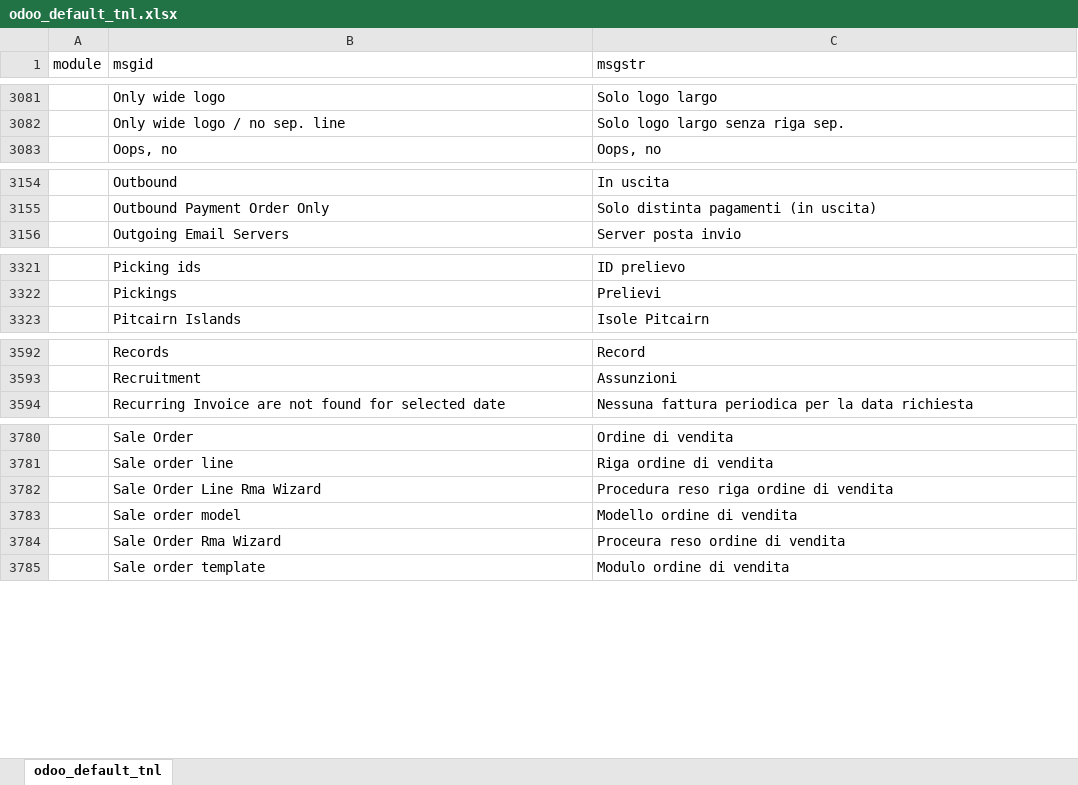
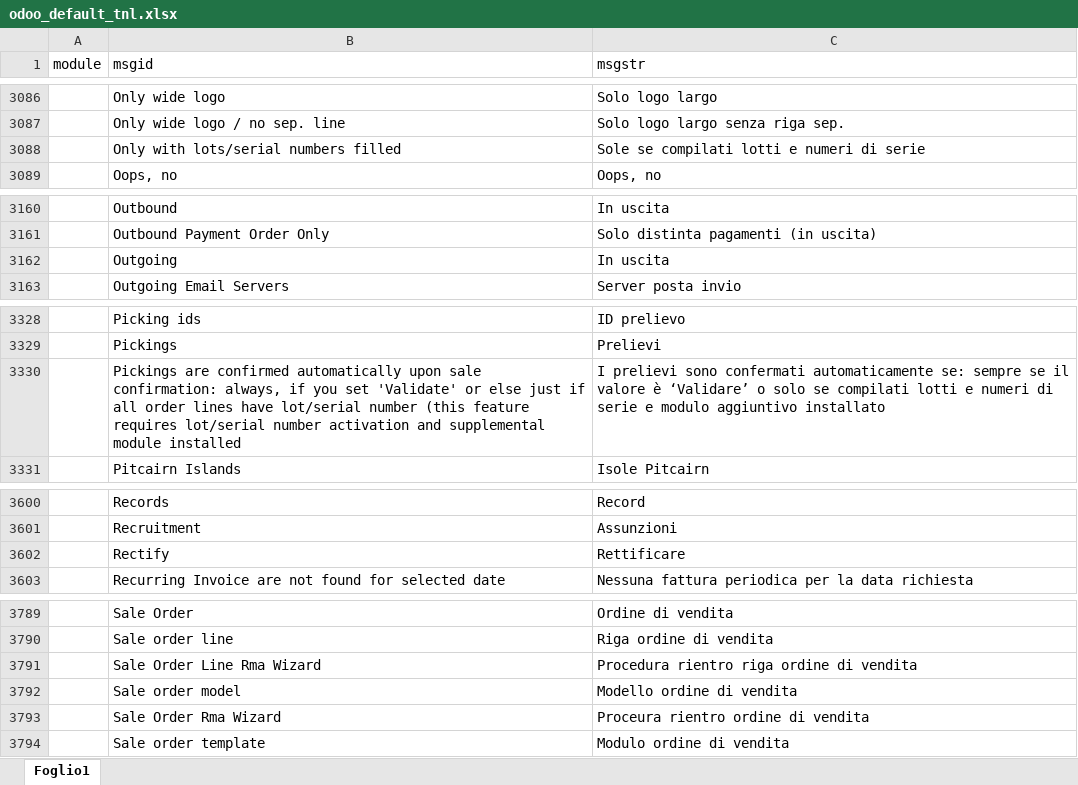
Before and after one commit to zeroincombenze/tools, an Excel workbook: tools/odoo_default_tnl.xlsx, sheet Foglio1, drawn as a sheet; only a part is shown, gaps mark what is left out; values as stored, in another font and other column widths than the file's, no borders; addresses are those after the commit; the diff covers the shown part only; the diff names each change by its address in the sheet, - before the commit and + after, or states it on an @@ line.

```diff
--- a/tools/odoo_default_tnl.xlsx (sheet Foglio1)
+++ b/tools/odoo_default_tnl.xlsx (sheet Foglio1)
-sheet tab: odoo_default_tnl
+sheet tab: Foglio1
+row 3088:  | Only with lots/serial numbers filled | Sole se compilati lotti e numeri di serie
+row 3162:  | Outgoing | In uscita
+row 3330:  | Pickings are confirmed automatically upon sale confirmation: always, if you set 'Validate' or else just if all order lines have lot/serial number (this feature requires lot/serial number activation and supplemental module installed | I prelievi sono confermati automaticamente se: sempre se il valore è ‘Validare’ o solo se compilati lotti e numeri di serie e modulo aggiuntivo installato
+row 3602:  | Rectify | Rettificare
-C3791 (msgstr): Procedura reso riga ordine di vendita
+C3791 (msgstr): Procedura rientro riga ordine di vendita
-C3793 (msgstr): Proceura reso ordine di vendita
+C3793 (msgstr): Proceura rientro ordine di vendita
```
Also changed, not shown: 8 added rows and 1 edited cell elsewhere in this sheet, 12 other files.
